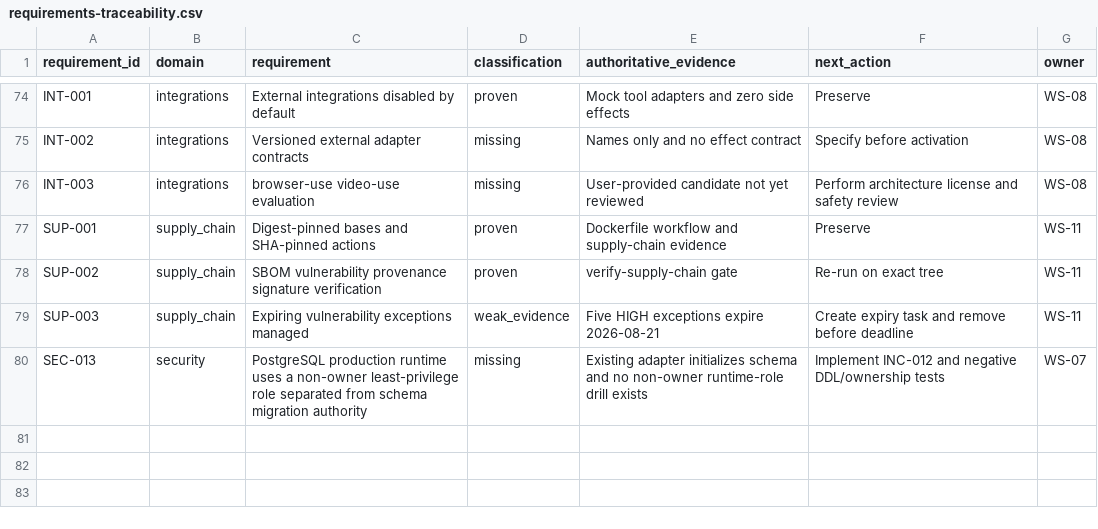
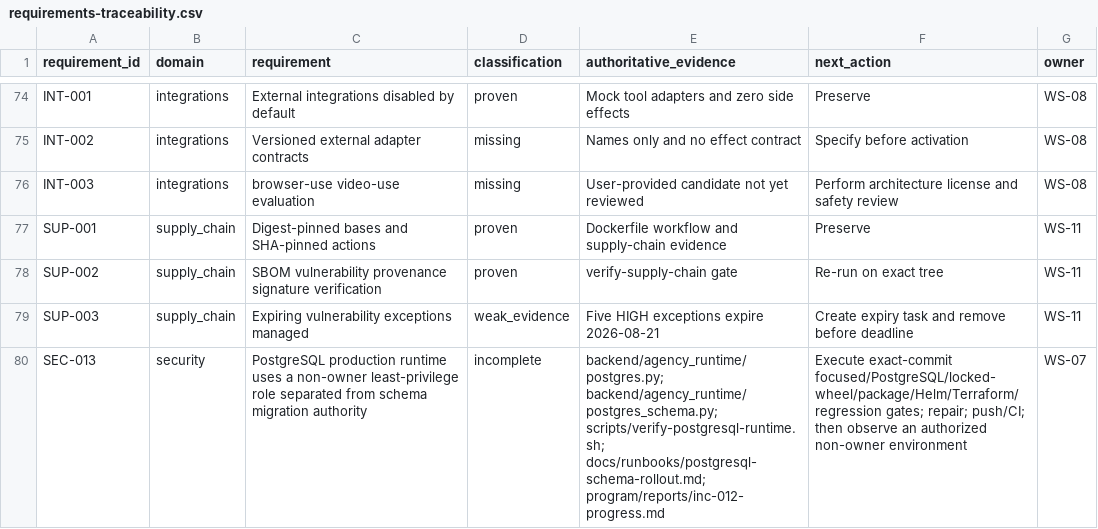
Before and after one commit to BernydotJar/AI-Native-Content-Agency-SaaS, a CSV file: program/requirements-traceability.csv, drawn as a sheet; only a part is shown, gaps mark what is left out.

Commit message:
docs(program): record INC-012 implementation checkpoint

```diff
--- a/program/requirements-traceability.csv
+++ b/program/requirements-traceability.csv
@@ -79,2 +79,2 @@ SUP-002,supply_chain,SBOM vulnerability provenance signature verification,proven
 SUP-003,supply_chain,Expiring vulnerability exceptions managed,weak_evidence,Five HIGH exceptions expire 2026-08-21,Create expiry task and remove before deadline,WS-11
-SEC-013,security,PostgreSQL production runtime uses a non-owner least-privilege role separated from schema migration authority,missing,Existing adapter initializes schema and no non-owner runtime-role drill exists,Implement INC-012 and negative DDL/ownership tests,WS-07
+SEC-013,security,PostgreSQL production runtime uses a non-owner least-privilege role separated from schema migration authority,incomplete,backend/agency_runtime/postgres.py; backend/agency_runtime/postgres_schema.py; scripts/verify-postgresql-runtime.sh; docs/runbooks/postgresql-schema-rollout.md; program/reports/inc-012-progress.md,Execute exact-commit focused/PostgreSQL/locked-wheel/package/Helm/Terraform/regression gates; repair; push/CI; then observe an authorized non-owner environment,WS-07
```
Also changed, not shown: 13 other files.
